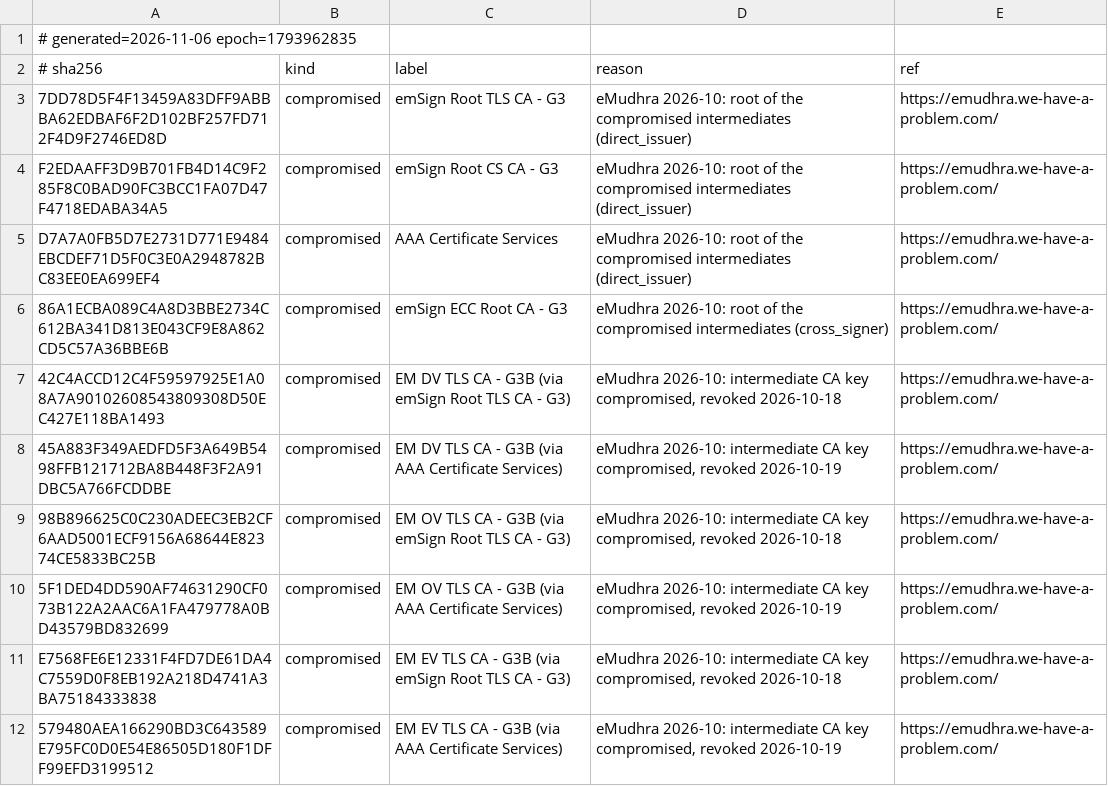
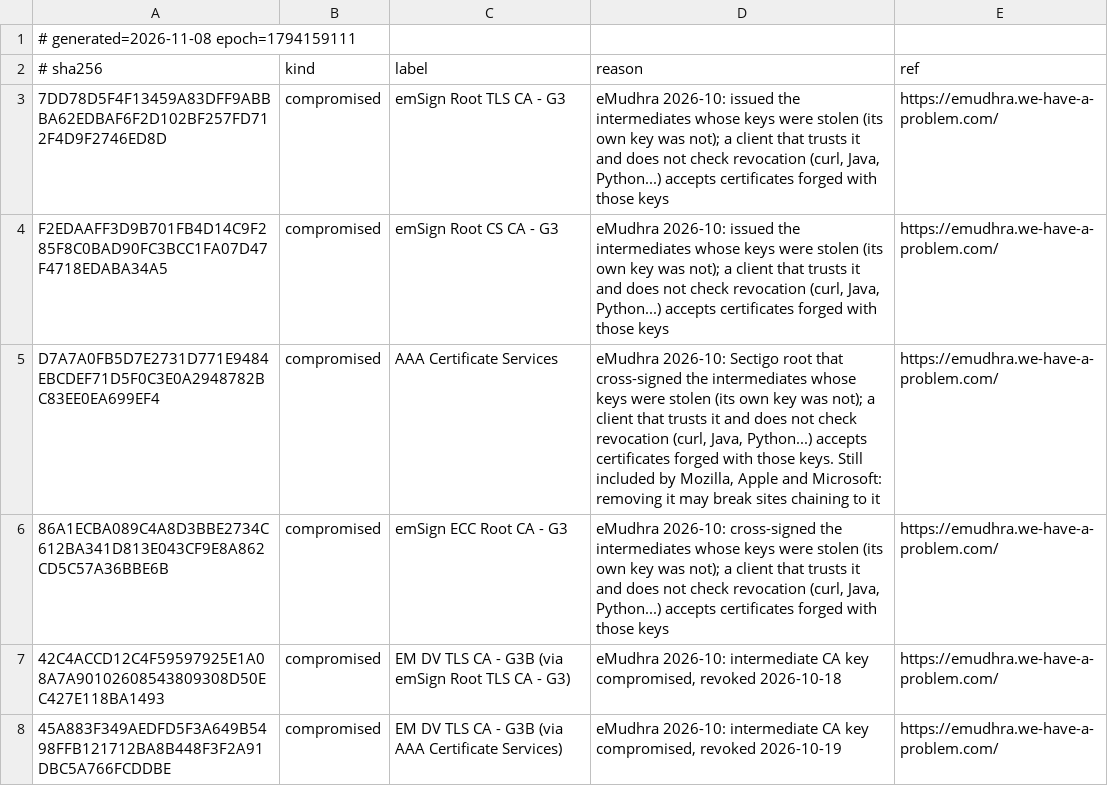
Before and after one commit to toob/trust-audit, a TSV file: distrusted.tsv, drawn as a sheet; only a part is shown; the shorter side is filled out with more unchanged rows.

```diff
--- a/distrusted.tsv
+++ b/distrusted.tsv
@@ -1,7 +1,7 @@
-# generated=2026-11-06 epoch=1793962835
+# generated=2026-11-08 epoch=1794159111
 # sha256	kind	label	reason	ref
-7DD78D5F4F13459A83DFF9ABBBA62EDBAF6F2D102BF257FD712F4D9F2746ED8D	compromised	emSign Root TLS CA - G3	eMudhra 2026-10: root of the compromised intermediates (direct_issuer)	https://emudhra.we-have-a-problem.com/
-F2EDAAFF3D9B701FB4D14C9F285F8C0BAD90FC3BCC1FA07D47F4718EDABA34A5	compromised	emSign Root CS CA - G3	eMudhra 2026-10: root of the compromised intermediates (direct_issuer)	https://emudhra.we-have-a-problem.com/
-D7A7A0FB5D7E2731D771E9484EBCDEF71D5F0C3E0A2948782BC83EE0EA699EF4	compromised	AAA Certificate Services	eMudhra 2026-10: root of the compromised intermediates (direct_issuer)	https://emudhra.we-have-a-problem.com/
-86A1ECBA089C4A8D3BBE2734C612BA341D813E043CF9E8A862CD5C57A36BBE6B	compromised	emSign ECC Root CA - G3	eMudhra 2026-10: root of the compromised intermediates (cross_signer)	https://emudhra.we-have-a-problem.com/
+7DD78D5F4F13459A83DFF9ABBBA62EDBAF6F2D102BF257FD712F4D9F2746ED8D	compromised	emSign Root TLS CA - G3	eMudhra 2026-10: issued the intermediates whose keys were stolen (its own key was not); a client that trusts it and does not check revocation (curl, Java, Python...) accepts certificates forged with those keys	https://emudhra.we-have-a-problem.com/
+F2EDAAFF3D9B701FB4D14C9F285F8C0BAD90FC3BCC1FA07D47F4718EDABA34A5	compromised	emSign Root CS CA - G3	eMudhra 2026-10: issued the intermediates whose keys were stolen (its own key was not); a client that trusts it and does not check revocation (curl, Java, Python...) accepts certificates forged with those keys	https://emudhra.we-have-a-problem.com/
+D7A7A0FB5D7E2731D771E9484EBCDEF71D5F0C3E0A2948782BC83EE0EA699EF4	compromised	AAA Certificate Services	eMudhra 2026-10: Sectigo root that cross-signed the intermediates whose keys were stolen (its own key was not); a client that trusts it and does not check revocation (curl, Java, Python...) accepts certificates forged with those keys. Still included by Mozilla, Apple and Microsoft: removing it may break sites chaining to it	https://emudhra.we-have-a-problem.com/
+86A1ECBA089C4A8D3BBE2734C612BA341D813E043CF9E8A862CD5C57A36BBE6B	compromised	emSign ECC Root CA - G3	eMudhra 2026-10: cross-signed the intermediates whose keys were stolen (its own key was not); a client that trusts it and does not check revocation (curl, Java, Python...) accepts certificates forged with those keys	https://emudhra.we-have-a-problem.com/
 42C4ACCD12C4F59597925E1A08A7A90102608543809308D50EC427E118BA1493	compromised	EM DV TLS CA - G3B (via emSign Root TLS CA - G3)	eMudhra 2026-10: intermediate CA key compromised, revoked 2026-10-18	https://emudhra.we-have-a-problem.com/
```
Also changed, not shown: sources/curated.tsv, 13 other files.
